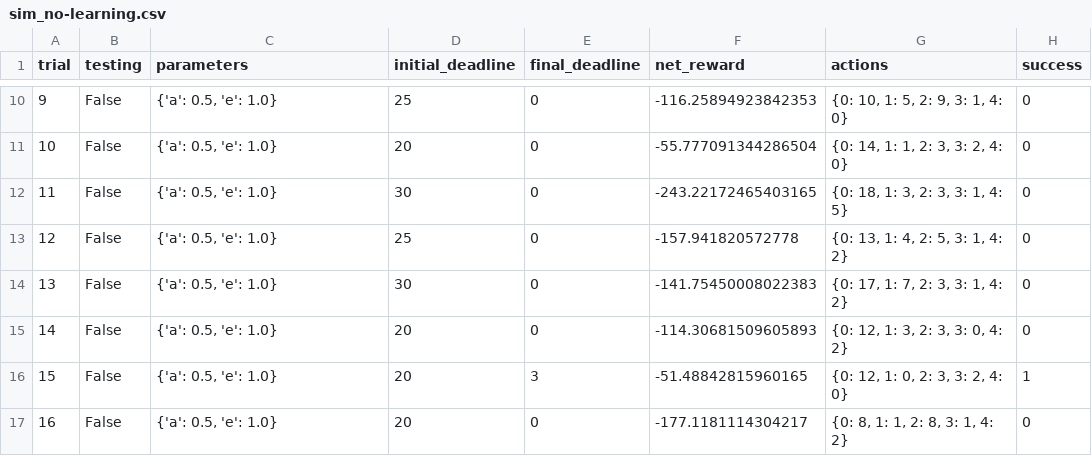
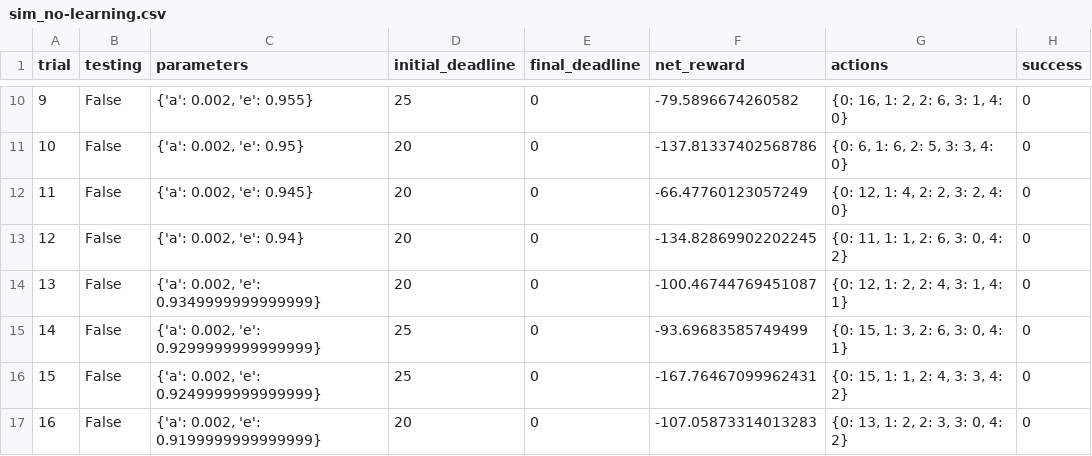
Before and after one commit to DimasAdinugroho/machine-learning-nanodegree, a CSV file: smartcab/logs/sim_no-learning.csv, drawn as a sheet; only a part is shown, gaps mark what is left out; the diff covers the shown part only.

```diff
--- a/smartcab/logs/sim_no-learning.csv
+++ b/smartcab/logs/sim_no-learning.csv
@@ -10,8 +10,8 @@ trial,testing,parameters,initial_deadline,final_deadline,net_reward,actions,succ
-9,False,"{'a': 0.5, 'e': 1.0}",25,0,-116.25894923842353,"{0: 10, 1: 5, 2: 9, 3: 1, 4: 0}",0
-10,False,"{'a': 0.5, 'e': 1.0}",20,0,-55.777091344286504,"{0: 14, 1: 1, 2: 3, 3: 2, 4: 0}",0
-11,False,"{'a': 0.5, 'e': 1.0}",30,0,-243.22172465403165,"{0: 18, 1: 3, 2: 3, 3: 1, 4: 5}",0
-12,False,"{'a': 0.5, 'e': 1.0}",25,0,-157.941820572778,"{0: 13, 1: 4, 2: 5, 3: 1, 4: 2}",0
-13,False,"{'a': 0.5, 'e': 1.0}",30,0,-141.75450008022383,"{0: 17, 1: 7, 2: 3, 3: 1, 4: 2}",0
-14,False,"{'a': 0.5, 'e': 1.0}",20,0,-114.30681509605893,"{0: 12, 1: 3, 2: 3, 3: 0, 4: 2}",0
-15,False,"{'a': 0.5, 'e': 1.0}",20,3,-51.48842815960165,"{0: 12, 1: 0, 2: 3, 3: 2, 4: 0}",1
-16,False,"{'a': 0.5, 'e': 1.0}",20,0,-177.1181114304217,"{0: 8, 1: 1, 2: 8, 3: 1, 4: 2}",0
+9,False,"{'a': 0.002, 'e': 0.955}",25,0,-79.5896674260582,"{0: 16, 1: 2, 2: 6, 3: 1, 4: 0}",0
+10,False,"{'a': 0.002, 'e': 0.95}",20,0,-137.81337402568786,"{0: 6, 1: 6, 2: 5, 3: 3, 4: 0}",0
+11,False,"{'a': 0.002, 'e': 0.945}",20,0,-66.47760123057249,"{0: 12, 1: 4, 2: 2, 3: 2, 4: 0}",0
+12,False,"{'a': 0.002, 'e': 0.94}",20,0,-134.82869902202245,"{0: 11, 1: 1, 2: 6, 3: 0, 4: 2}",0
+13,False,"{'a': 0.002, 'e': 0.9349999999999999}",20,0,-100.46744769451087,"{0: 12, 1: 2, 2: 4, 3: 1, 4: 1}",0
+14,False,"{'a': 0.002, 'e': 0.9299999999999999}",25,0,-93.69683585749499,"{0: 15, 1: 3, 2: 6, 3: 0, 4: 1}",0
+15,False,"{'a': 0.002, 'e': 0.9249999999999999}",25,0,-167.76467099962431,"{0: 15, 1: 1, 2: 4, 3: 3, 4: 2}",0
+16,False,"{'a': 0.002, 'e': 0.9199999999999999}",20,0,-107.05873314013283,"{0: 13, 1: 2, 2: 3, 3: 0, 4: 2}",0
```
Also changed, not shown: 88 edited cells elsewhere in this file, 7 other files.
